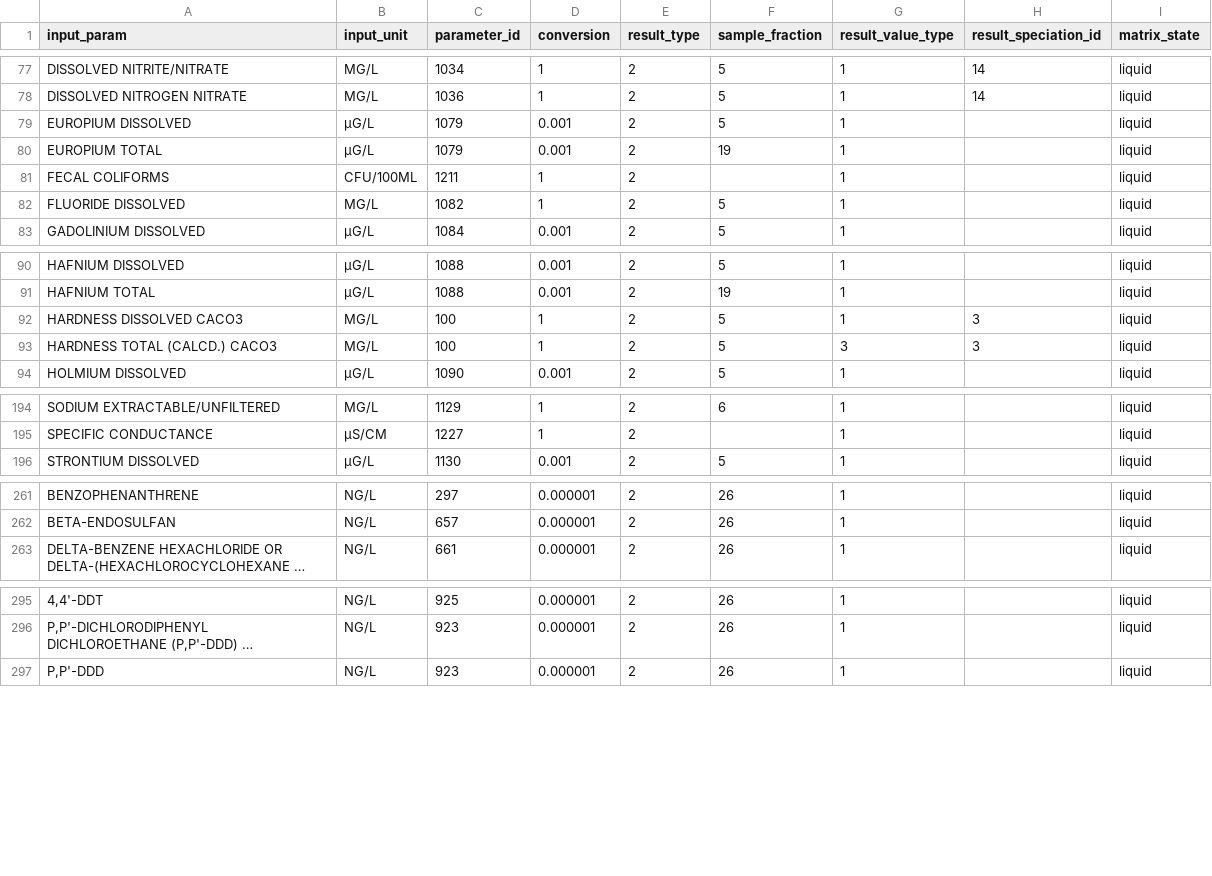
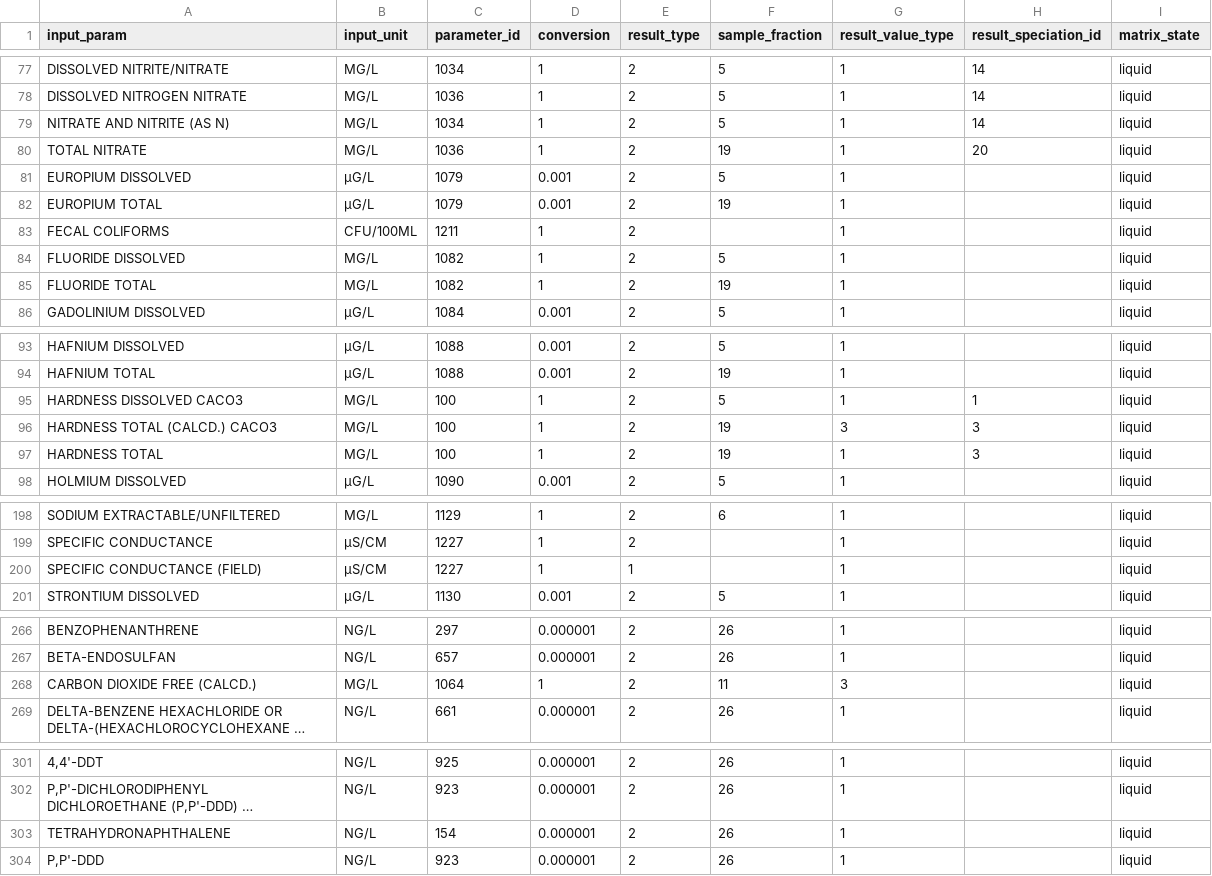
Before and after one commit to YukonWRB/AquaCache, a CSV file: inst/import_keys/downloadECCCeq1.csv, drawn as a sheet; only a part is shown, gaps mark what is left out; long unchanged cells end in …; addresses are those after the commit; the diff covers the shown part only; the diff names each change by its address in the sheet, - before the commit and + after, or states it on an @@ line.

Commit message:
Finish adding in 30 year rolling norms, update EQWin keys setup, prepare for applications to use import keys with DB backing

```diff
--- a/inst/import_keys/downloadECCCeq1.csv
+++ b/inst/import_keys/downloadECCCeq1.csv
+row 79: NITRATE AND NITRITE (AS N) | MG/L | 1034 | 1 | 2 | 5 | 1 | 14 | liquid
+row 80: TOTAL NITRATE | MG/L | 1036 | 1 | 2 | 19 | 1 | 20 | liquid
+row 85: FLUORIDE TOTAL | MG/L | 1082 | 1 | 2 | 19 | 1 |  | liquid
-H95 (result_speciation_id): 3
+H95 (result_speciation_id): 1
-F96 (sample_fraction): 5
+F96 (sample_fraction): 19
+row 97: HARDNESS TOTAL | MG/L | 100 | 1 | 2 | 19 | 1 | 3 | liquid
+row 200: SPECIFIC CONDUCTANCE (FIELD) | µS/CM | 1227 | 1 | 1 |  | 1 |  | liquid
+row 268: CARBON DIOXIDE FREE (CALCD.) | MG/L | 1064 | 1 | 2 | 11 | 3 |  | liquid
+row 303: TETRAHYDRONAPHTHALENE | NG/L | 154 | 0.000001 | 2 | 26 | 1 |  | liquid
```
Also changed, not shown: 2 edited cells elsewhere in this file, 19 other files.
